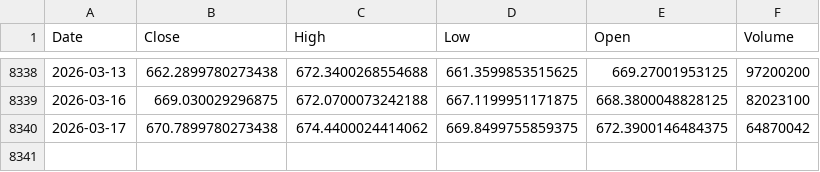
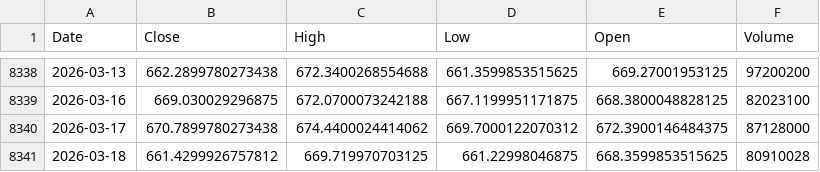
Before and after one commit to kittycapital/vix-spy, a CSV file: data/SPY.csv, drawn as a sheet; only a part is shown, gaps mark what is left out.

```diff
--- a/data/SPY.csv
+++ b/data/SPY.csv
@@ -8339,2 +8339,3 @@ Date,Close,High,Low,Open,Volume
 2026-03-16,669.030029296875,672.0700073242188,667.1199951171875,668.3800048828125,82023100
-2026-03-17,670.7899780273438,674.4400024414062,669.8499755859375,672.3900146484375,64870042
+2026-03-17,670.7899780273438,674.4400024414062,669.7000122070312,672.3900146484375,87128000
+2026-03-18,661.4299926757812,669.719970703125,661.22998046875,668.3599853515625,80910028
```
Also changed, not shown: data/VIX.csv.
